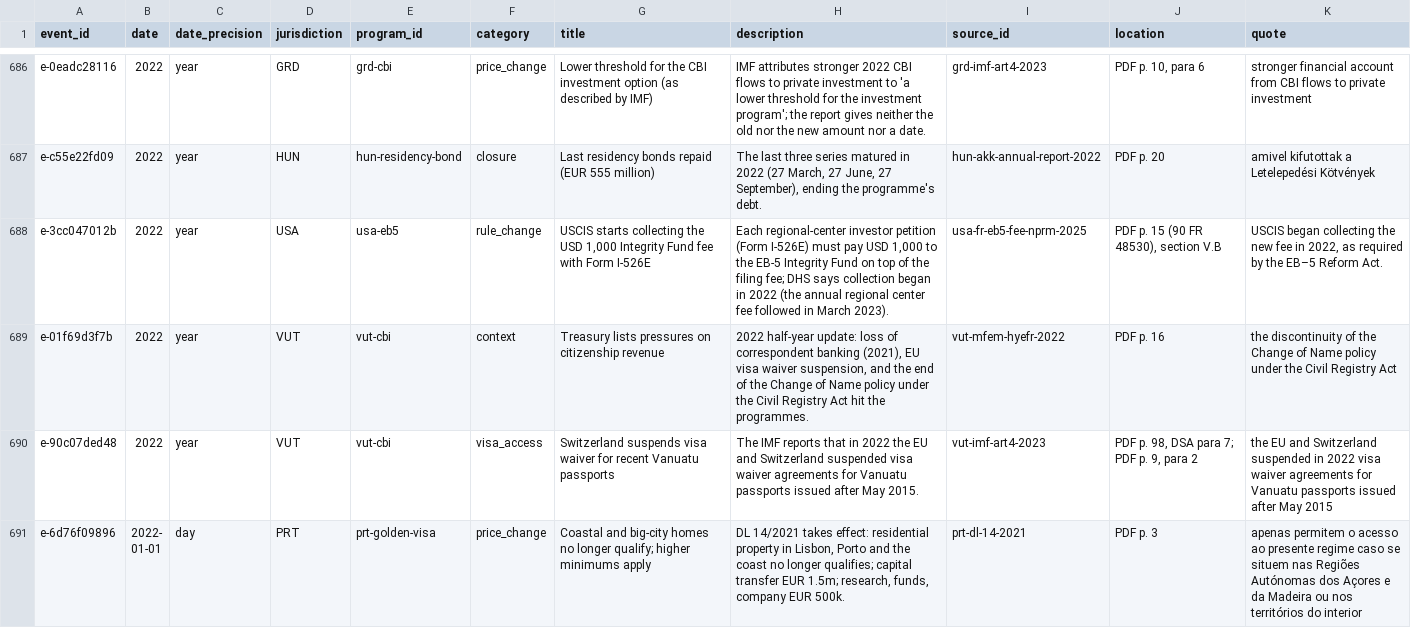
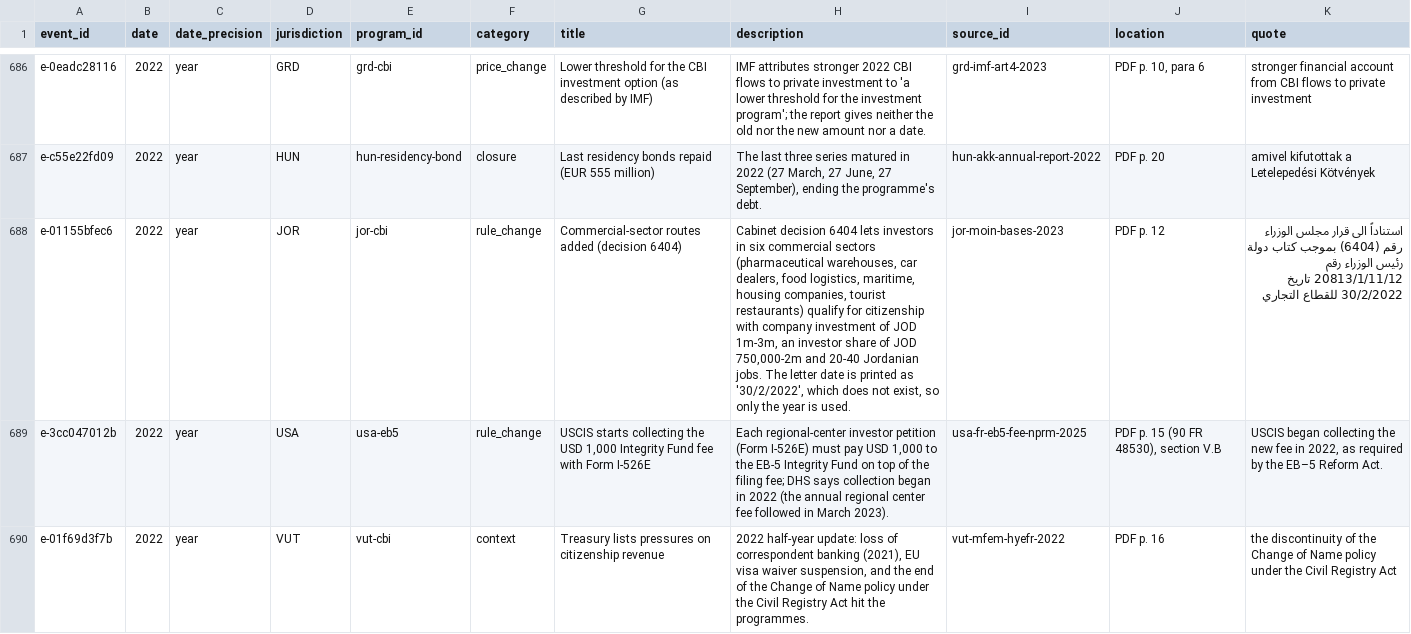
Before and after one commit to oscarleoo/data, a CSV file: topics/cbi/data/events.csv, drawn as a sheet; only a part is shown, gaps mark what is left out; the shorter side is filled out with more unchanged rows; the diff names each change by its address in the sheet, - before the commit and + after, or states it on an @@ line.

```diff
--- a/topics/cbi/data/events.csv
+++ b/topics/cbi/data/events.csv
+row 688: e-01155bfec6 | 2022 | year | JOR | jor-cbi | rule_change | Commercial-sector routes added (decision 6404) | Cabinet decision 6404 lets investors in six commercial sectors (pharmaceutical warehouses, car dealers, food logistics, maritime, housing companies, tourist restaurants) qualify for citizenship with company investment of JOD 1m-3m, an investor share of JOD 750,000-2m and 20-40 Jordanian jobs. The letter date is printed as '30/2/2022', which does not exist, so only the year is used. | jor-moin-bases-2023 | PDF p. 12 | استناداً الى قرار مجلس الوزراء رقم (6404) بموجب كتاب دولة رئيس الوزراء رقم 20813/1/11/12 تاريخ 30/2/2022 للقطاع التجاري
```
Also changed, not shown: 6 other files.
